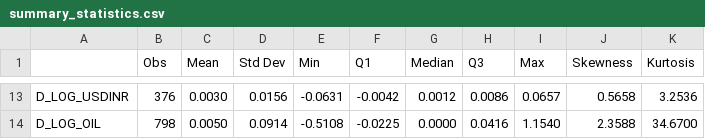
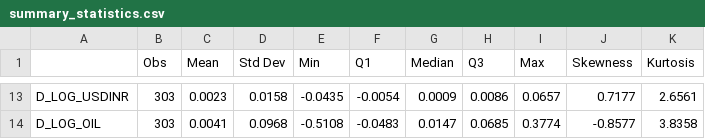
Before and after one commit to sonali689/UGP, a CSV file: output/summary_statistics.csv, drawn as a sheet; only a part is shown, gaps mark what is left out; the diff covers the shown part only; the diff names each change by its address in the sheet, - before the commit and + after, or states it on an @@ line.

```diff
--- a/output/summary_statistics.csv
+++ b/output/summary_statistics.csv
-B13 (Obs): 376
+B13 (Obs): 303
-C13 (Mean): 0.0030
+C13 (Mean): 0.0023
-D13 (Std Dev): 0.0156
+D13 (Std Dev): 0.0158
-E13 (Min): -0.0631
+E13 (Min): -0.0435
-F13 (Q1): -0.0042
+F13 (Q1): -0.0054
-G13 (Median): 0.0012
+G13 (Median): 0.0009
-J13 (Skewness): 0.5658
+J13 (Skewness): 0.7177
-K13 (Kurtosis): 3.2536
+K13 (Kurtosis): 2.6561
-B14 (Obs): 798
+B14 (Obs): 303
-C14 (Mean): 0.0050
+C14 (Mean): 0.0041
-D14 (Std Dev): 0.0914
+D14 (Std Dev): 0.0968
-F14 (Q1): -0.0225
+F14 (Q1): -0.0483
-G14 (Median): 0.0000
+G14 (Median): 0.0147
-H14 (Q3): 0.0416
+H14 (Q3): 0.0685
-I14 (Max): 1.1540
+I14 (Max): 0.3774
-J14 (Skewness): 2.3588
+J14 (Skewness): -0.8577
-K14 (Kurtosis): 34.6700
+K14 (Kurtosis): 3.8358
```
Also changed, not shown: 84 edited cells elsewhere in this file, output/granger_causality.csv, output/integration_orders.csv, 18 other files.
